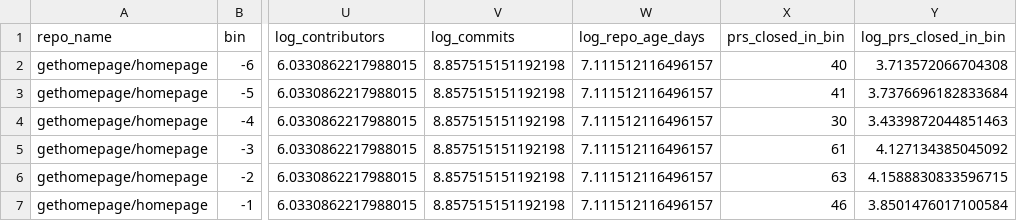
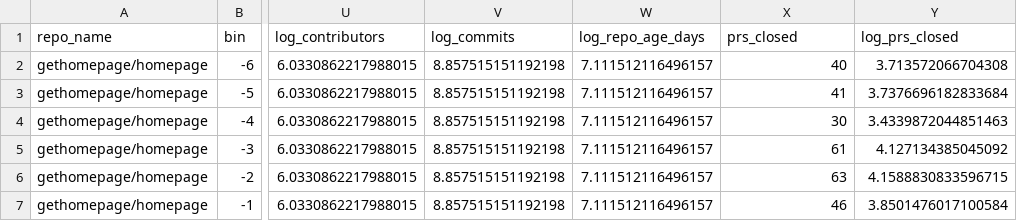
Before and after one commit to yangzhangs/artifact-package, a CSV file: data/panel/rdd_panel_113.csv, drawn as a sheet; only a part is shown, gaps mark what is left out; the diff names each change by its address in the sheet, - before the commit and + after, or states it on an @@ line.

Commit message:
Rename prs_closed_in_bin → prs_closed, log_prs_closed_in_bin → log_prs_closed across all files

```diff
--- a/data/panel/rdd_panel_113.csv
+++ b/data/panel/rdd_panel_113.csv
-X1: prs_closed_in_bin
+X1: prs_closed
-Y1: log_prs_closed_in_bin
+Y1: log_prs_closed
```
Also changed, not shown: 4 other files.
